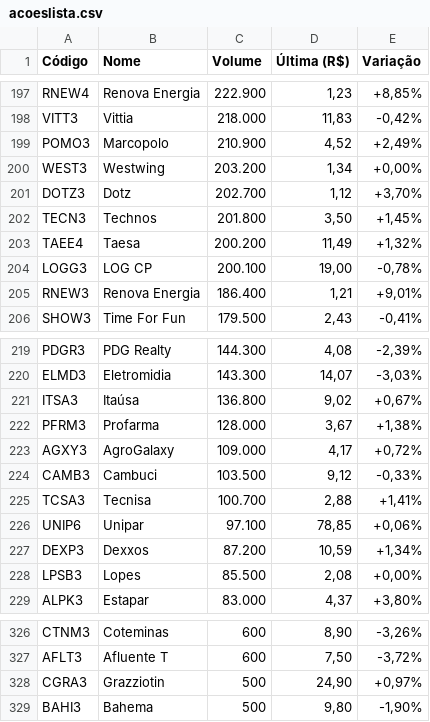
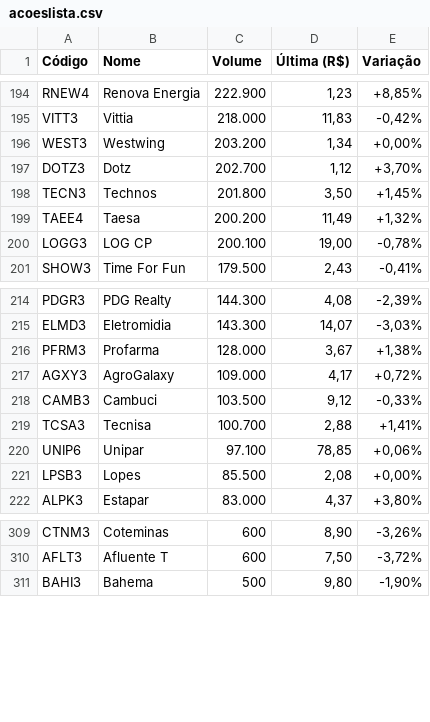
Before and after one commit to ikaromm/OLD_Stonks-Analitycs, a CSV file: acoeslista.csv, drawn as a sheet; only a part is shown, gaps mark what is left out; the diff covers the shown part only; the diff names each change by its address in the sheet, - before the commit and + after, or states it on an @@ line.

```diff
--- a/acoeslista.csv
+++ b/acoeslista.csv
-row 199: POMO3 | Marcopolo | 210.900 | 4,52 | +2,49%
-row 205: RNEW3 | Renova Energia | 186.400 | 1,21 | +9,01%
-row 221: ITSA3 | Itaúsa | 136.800 | 9,02 | +0,67%
-row 227: DEXP3 | Dexxos | 87.200 | 10,59 | +1,34%
-row 328: CGRA3 | Grazziotin | 500 | 24,90 | +0,97%
```
Also changed, not shown: 20 removed rows elsewhere in this file, csv/data.csv, csv/datasql.csv, 3 other files.
